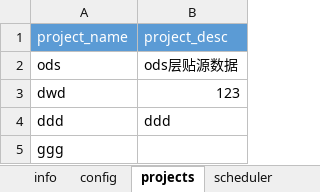
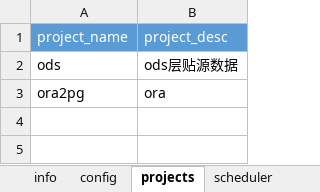
Before and after one commit to JingZhang-Cherish/azkaban_helper, an Excel workbook: test.xlsx, sheet projects, drawn as a sheet; values as stored, in another font and other column widths than the file's, no borders; removed rows and columns are numbered as before the commit, all else as after; the diff names each change by its address in the sheet, - before the commit and + after, or states it on an @@ line.

```diff
--- a/test.xlsx (sheet projects)
+++ b/test.xlsx (sheet projects)
-row 3: dwd | 123
-row 4: ddd | ddd
-row 5: ggg
+row 3: ora2pg | ora
```
Also changed, not shown: sheet scheduler, sheet config, 1 other file.
